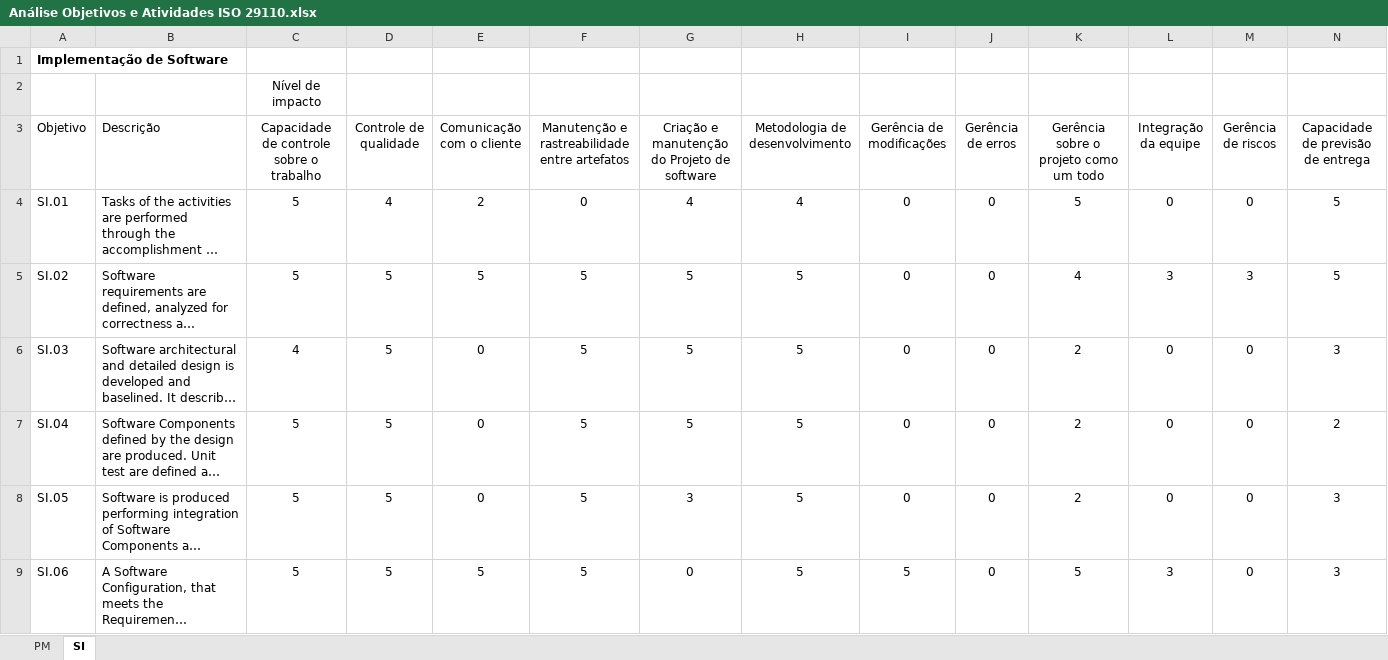
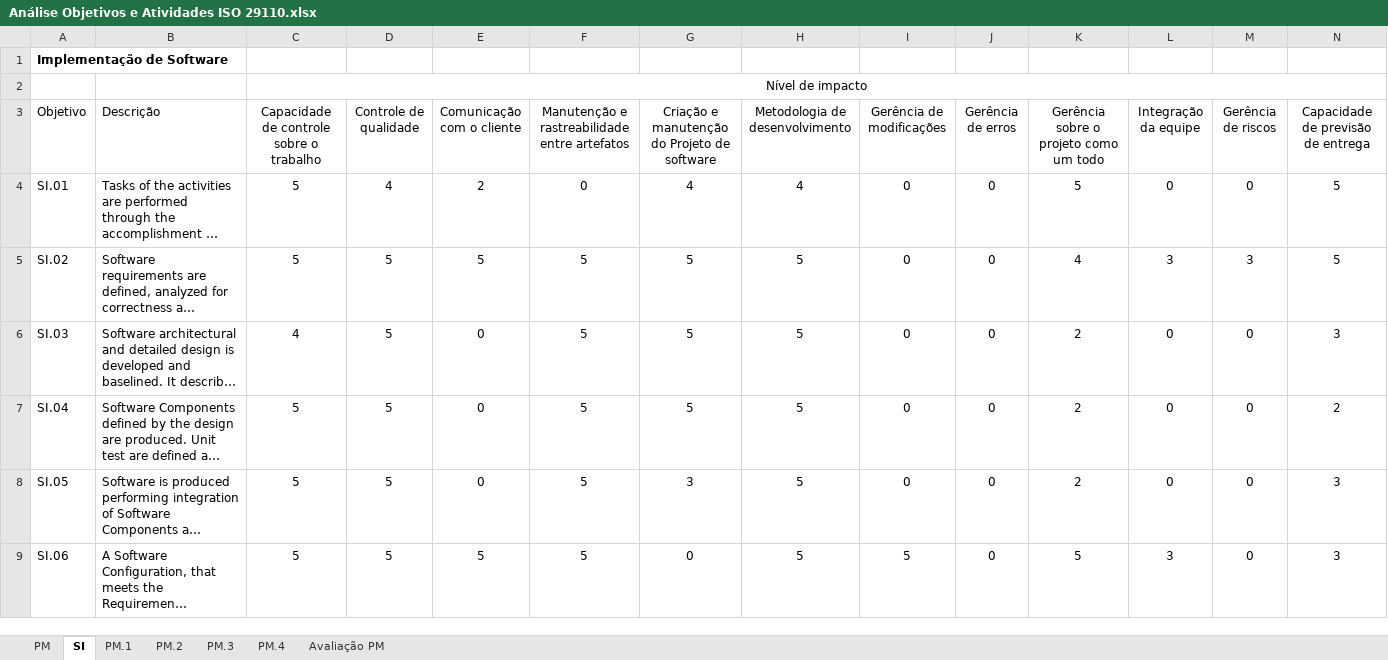
Before and after one commit to gmafonso/mestrado, an Excel workbook: Análise questionário/Análise Objetivos e Atividades ISO 29110.xlsx, sheet SI, drawn as a sheet; only a part is shown; long unchanged cells end in …; values as stored, in another font and other column widths than the file's, no borders; the diff names each change by its address in the sheet, - before the commit and + after, or states it on an @@ line.

```diff
--- a/Análise questionário/Análise Objetivos e Atividades ISO 29110.xlsx (sheet SI)
+++ b/Análise questionário/Análise Objetivos e Atividades ISO 29110.xlsx (sheet SI)
+sheet tab: PM.1
+sheet tab: PM.2
+sheet tab: PM.3
+sheet tab: PM.4
+sheet tab: Avaliação PM
+C2:N2 merged
```
Also changed, not shown: sheet PM, 1 other file.
